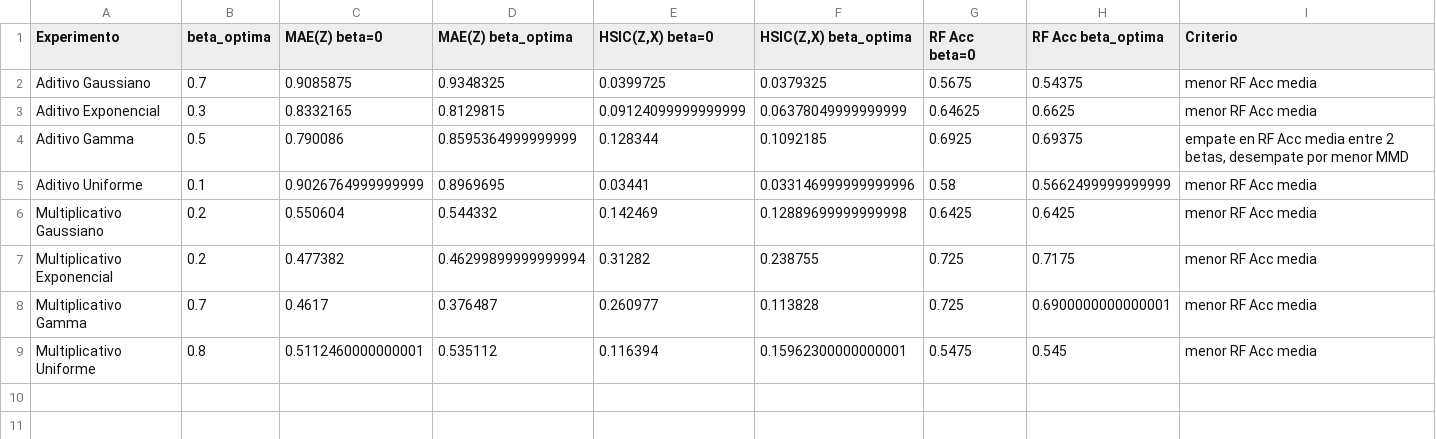
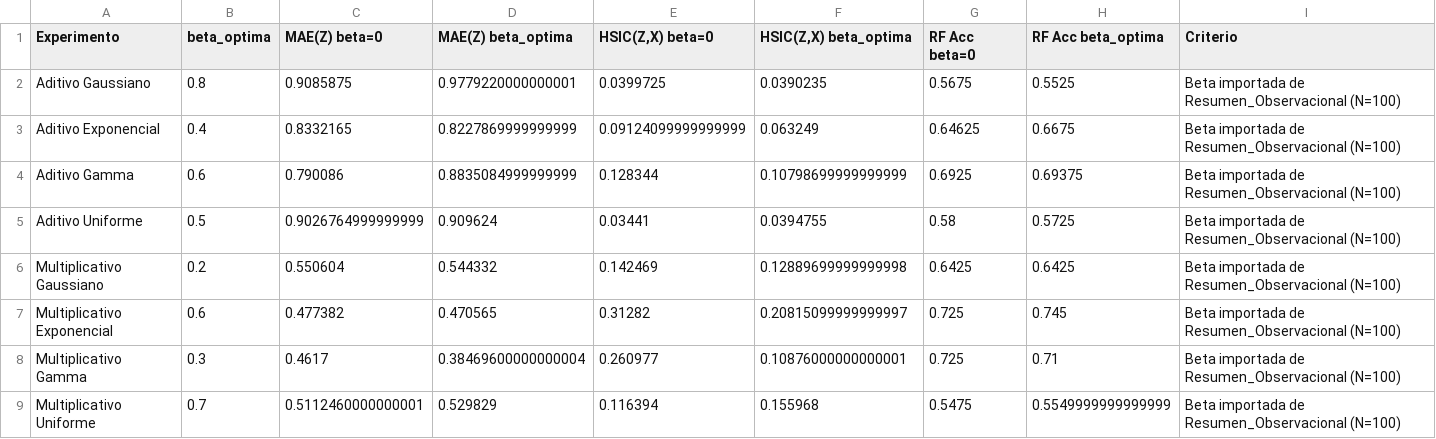
Before and after one commit to Claudia-Rodriguez2002/kacgm_hsic, a CSV file: notebooks/tablas/resumen_intervencional_beta_n100_ydo1.csv, drawn as a sheet.

```diff
--- a/notebooks/tablas/resumen_intervencional_beta_n100_ydo1.csv
+++ b/notebooks/tablas/resumen_intervencional_beta_n100_ydo1.csv
@@ -1,9 +1,9 @@
 Experimento,beta_optima,MAE(Z) beta=0,MAE(Z) beta_optima,"HSIC(Z,X) beta=0","HSIC(Z,X) beta_optima",RF Acc beta=0,RF Acc beta_optima,Criterio
-Aditivo Gaussiano,0.7,0.9085875,0.9348325,0.0399725,0.0379325,0.5675,0.54375,menor RF Acc media
-Aditivo Exponencial,0.3,0.8332165,0.8129815,0.09124099999999999,0.06378049999999999,0.64625,0.6625,menor RF Acc media
-Aditivo Gamma,0.5,0.790086,0.8595364999999999,0.128344,0.1092185,0.6925,0.69375,"empate en RF Acc media entre 2 betas, desempate por menor MMD"
-Aditivo Uniforme,0.1,0.9026764999999999,0.8969695,0.03441,0.033146999999999996,0.58,0.5662499999999999,menor RF Acc media
-Multiplicativo Gaussiano,0.2,0.550604,0.544332,0.142469,0.12889699999999998,0.6425,0.6425,menor RF Acc media
-Multiplicativo Exponencial,0.2,0.477382,0.46299899999999994,0.31282,0.238755,0.725,0.7175,menor RF Acc media
-Multiplicativo Gamma,0.7,0.4617,0.376487,0.260977,0.113828,0.725,0.6900000000000001,menor RF Acc media
-Multiplicativo Uniforme,0.8,0.5112460000000001,0.535112,0.116394,0.15962300000000001,0.5475,0.545,menor RF Acc media
+Aditivo Gaussiano,0.8,0.9085875,0.9779220000000001,0.0399725,0.0390235,0.5675,0.5525,Beta importada de Resumen_Observacional (N=100)
+Aditivo Exponencial,0.4,0.8332165,0.8227869999999999,0.09124099999999999,0.063249,0.64625,0.6675,Beta importada de Resumen_Observacional (N=100)
+Aditivo Gamma,0.6,0.790086,0.8835084999999999,0.128344,0.10798699999999999,0.6925,0.69375,Beta importada de Resumen_Observacional (N=100)
+Aditivo Uniforme,0.5,0.9026764999999999,0.909624,0.03441,0.0394755,0.58,0.5725,Beta importada de Resumen_Observacional (N=100)
+Multiplicativo Gaussiano,0.2,0.550604,0.544332,0.142469,0.12889699999999998,0.6425,0.6425,Beta importada de Resumen_Observacional (N=100)
+Multiplicativo Exponencial,0.6,0.477382,0.470565,0.31282,0.20815099999999997,0.725,0.745,Beta importada de Resumen_Observacional (N=100)
+Multiplicativo Gamma,0.3,0.4617,0.38469600000000004,0.260977,0.10876000000000001,0.725,0.71,Beta importada de Resumen_Observacional (N=100)
+Multiplicativo Uniforme,0.7,0.5112460000000001,0.529829,0.116394,0.155968,0.5475,0.5549999999999999,Beta importada de Resumen_Observacional (N=100)
```
Also changed, not shown: notebooks/tablas/resumen_intervencional_beta_n100_media.csv, notebooks/tablas/resumen_intervencional_beta_n100_ydo0.csv, 3 other files.
